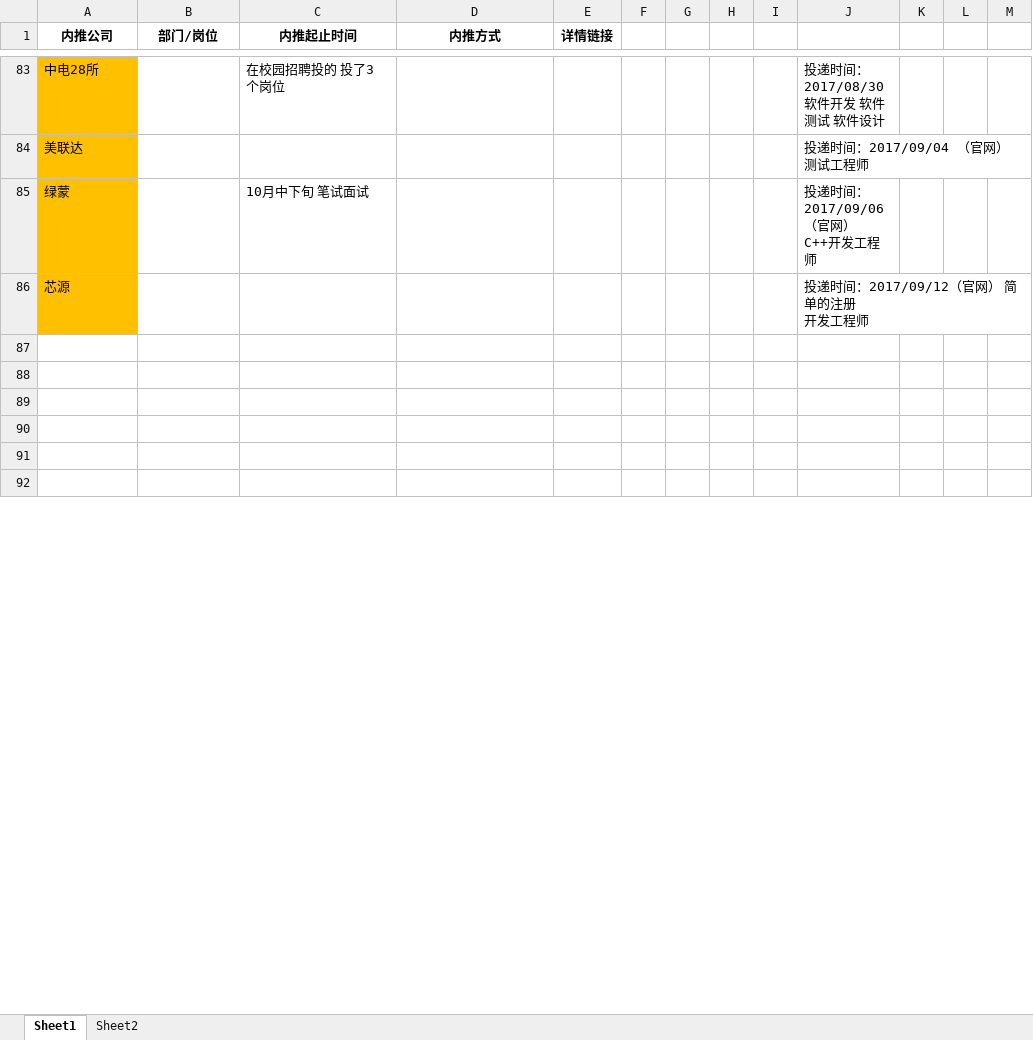
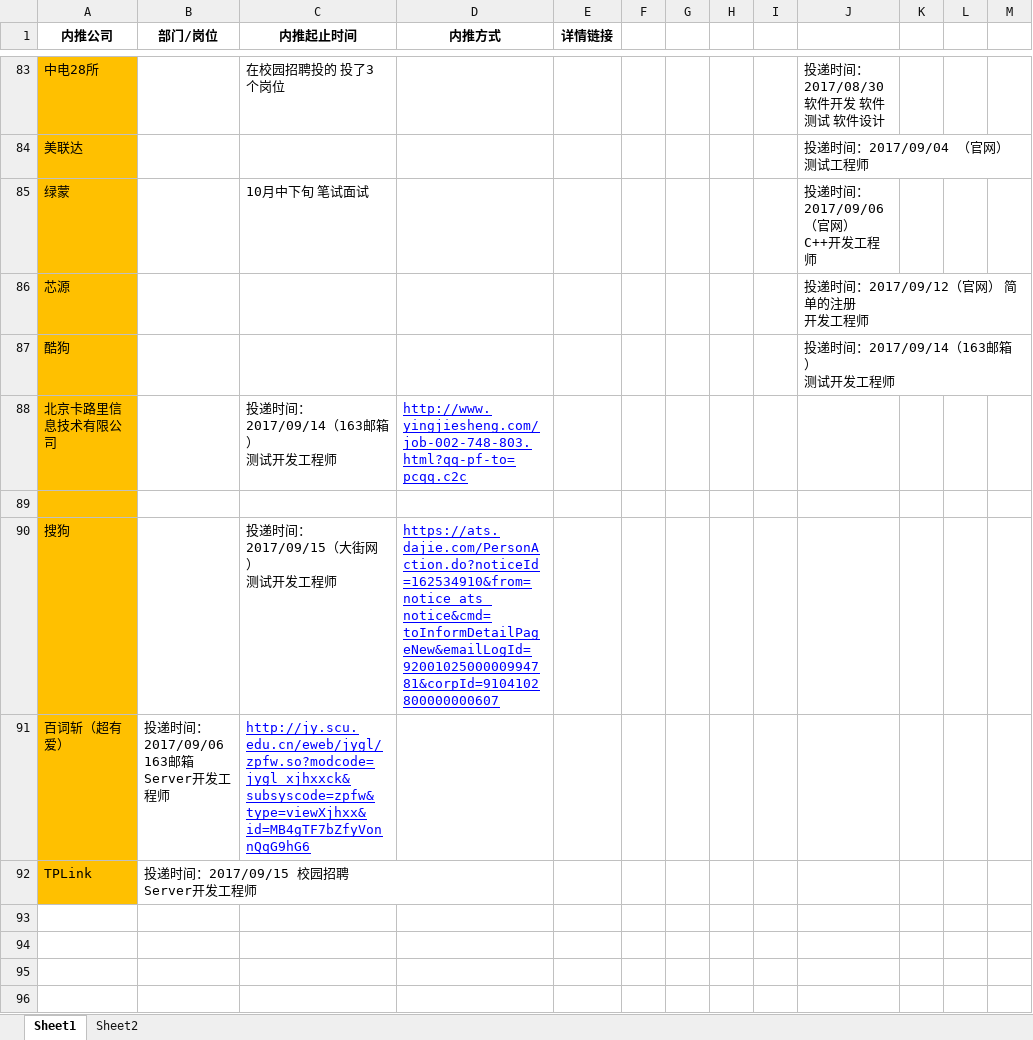
Before and after one commit to gouchengqiu/2017_Campus_Recruitment, an Excel workbook: 2017校招/2017校招.xlsx, sheet Sheet1, drawn as a sheet; only a part is shown, gaps mark what is left out; the shorter side is filled out with more unchanged rows; values as stored, in another font and other column widths than the file's, no borders; ↵ is a line break in a cell; the diff covers the shown part only; the diff names each change by its address in the sheet, - before the commit and + after, or states it on an @@ line.

```diff
--- a/2017校招/2017校招.xlsx (sheet Sheet1)
+++ b/2017校招/2017校招.xlsx (sheet Sheet1)
+row 87: 酷狗 |  |  |  |  |  |  |  |  | 投递时间：2017/09/14（163邮箱） ↵ 测试开发工程师
+row 88: 北京卡路里信息技术有限公司 |  | 投递时间：2017/09/14（163邮箱） ↵ 测试开发工程师 | http://www.yingjiesheng.com/job-002-748-803.html?qq-pf-to=pcqq.c2c
+row 89: (empty)
+row 90: 搜狗 |  | 投递时间：2017/09/15（大街网） ↵ 测试开发工程师 | https://ats.dajie.com/PersonAction.do?noticeId=162534910&from=notice_ats_notice&cmd=toInformDetailPageNew&emailLogId=9200102500000994781&corpId=9104102800000000607
+row 91: 百词斩（超有爱） | 投递时间：2017/09/06 163邮箱 ↵ Server开发工程师 | http://jy.scu.edu.cn/eweb/jygl/zpfw.so?modcode=jygl_xjhxxck&subsyscode=zpfw&type=viewXjhxx&id=MB4gTF7bZfyVonnQqG9hG6
+row 92: TPLink | 投递时间：2017/09/15 校园招聘 ↵ Server开发工程师
+row 93: (empty)
+row 94: (empty)
+row 95: (empty)
+row 96: (empty)
```
Also changed, not shown: 11 added rows, 3 moved rows, 3 edited cells and cell formats elsewhere in this sheet.
